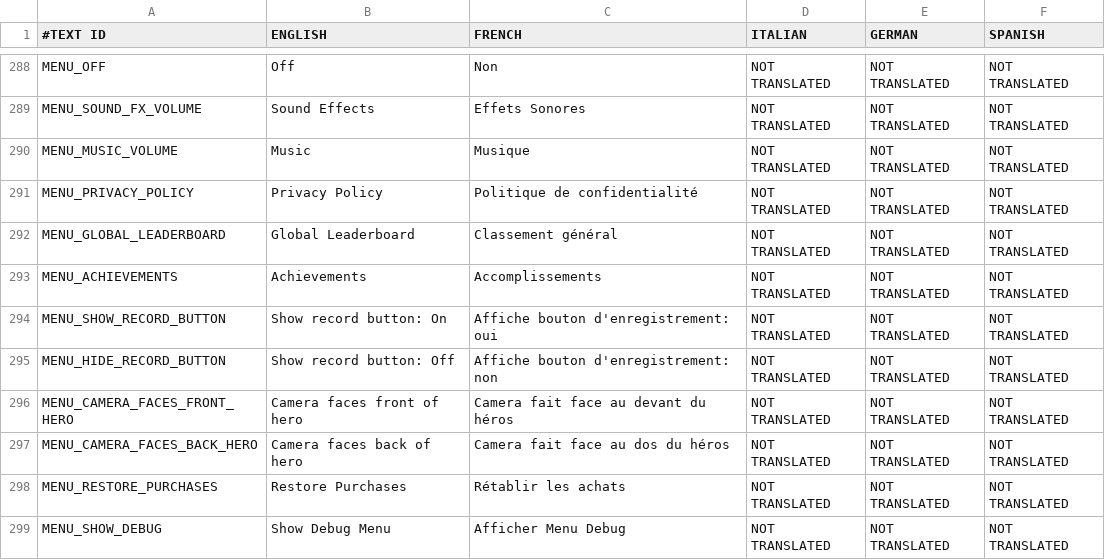
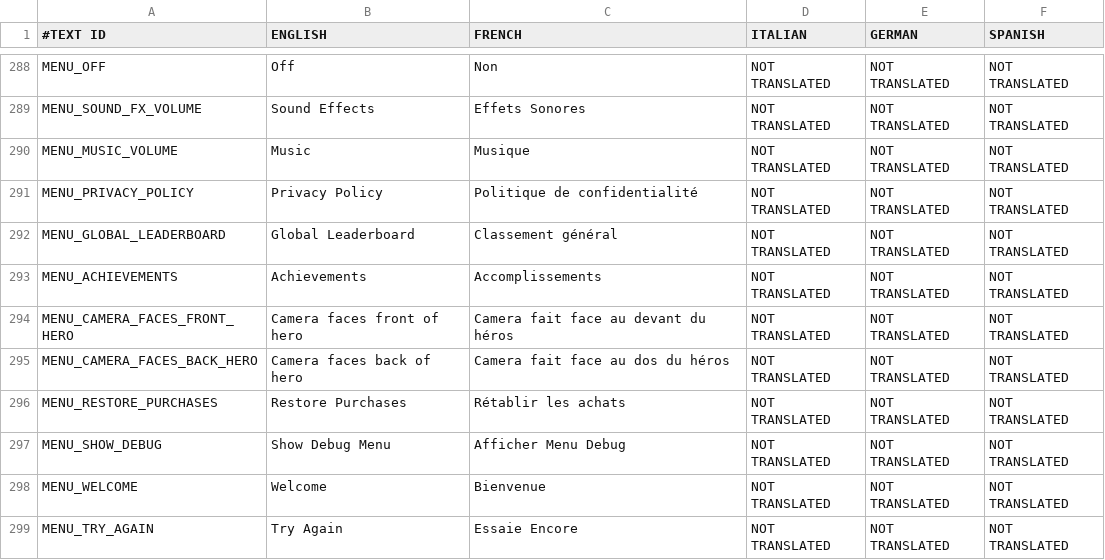
Before and after one commit to shahbazGamedev/Hero-s-Run, a CSV file: Assets/Resources/Localization/GameText.csv, drawn as a sheet; only a part is shown, gaps mark what is left out; the shorter side is filled out with more unchanged rows; the diff names each change by its address in the sheet, - before the commit and + after, or states it on an @@ line.

Commit message:
Deleted a few options - see below
1) show record button
2) give lives
3) give coins

```diff
--- a/Assets/Resources/Localization/GameText.csv
+++ b/Assets/Resources/Localization/GameText.csv
-row 294: MENU_SHOW_RECORD_BUTTON | Show record button: On | Affiche bouton d'enregistrement: oui | NOT TRANSLATED | NOT TRANSLATED | NOT TRANSLATED
-row 295: MENU_HIDE_RECORD_BUTTON | Show record button: Off | Affiche bouton d'enregistrement: non | NOT TRANSLATED | NOT TRANSLATED | NOT TRANSLATED
```
Also changed, not shown: 5 other files.
